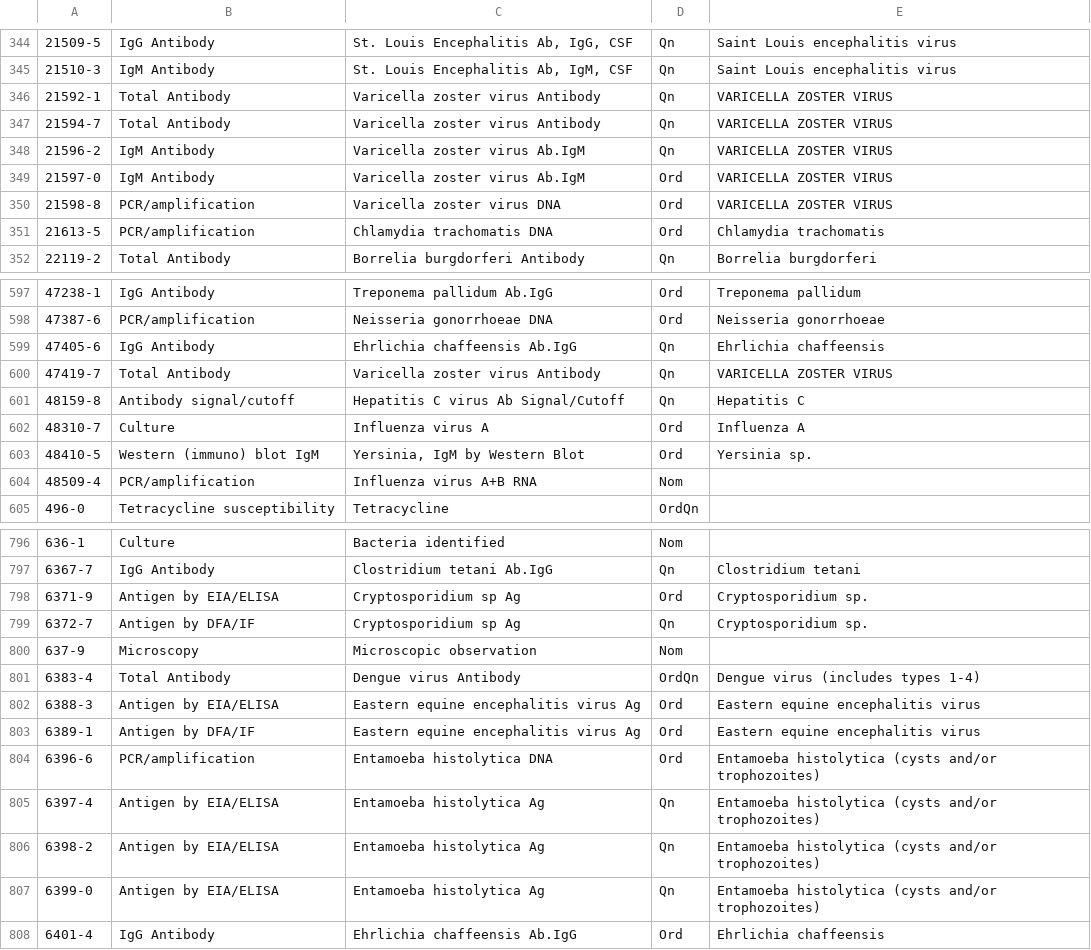
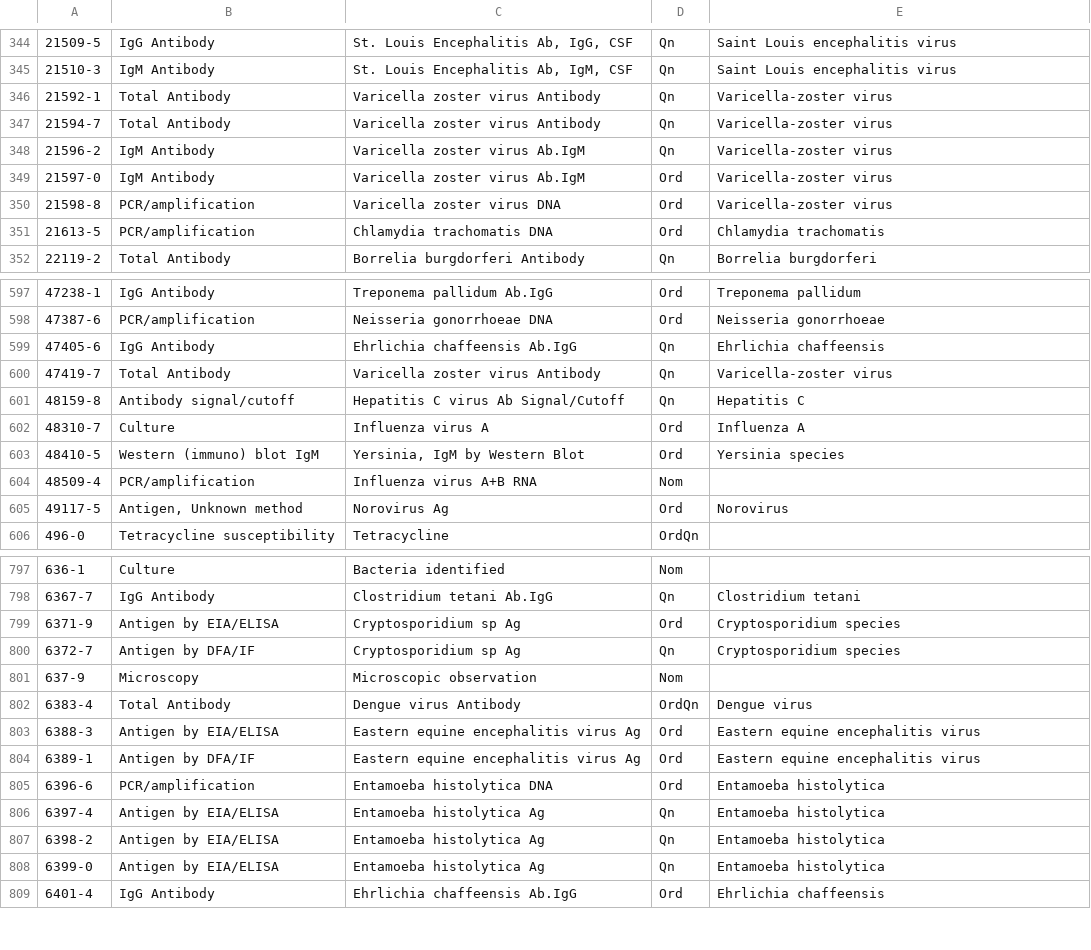
Before and after one commit to JayBoyer/new-trisano, a CSV file: webapp/db/defaults/loinc_codes_to_common_test_types.csv, drawn as a sheet; only a part is shown, gaps mark what is left out; the diff covers the shown part only.

```diff
--- a/webapp/db/defaults/loinc_codes_to_common_test_types.csv
+++ b/webapp/db/defaults/loinc_codes_to_common_test_types.csv
@@ -345,7 +345,7 @@
 "21510-3","IgM Antibody","St. Louis Encephalitis Ab, IgM, CSF","Qn","Saint Louis encephalitis virus"
-"21592-1","Total Antibody","Varicella zoster virus Antibody","Qn","VARICELLA ZOSTER VIRUS"
-"21594-7","Total Antibody","Varicella zoster virus Antibody","Qn","VARICELLA ZOSTER VIRUS"
-"21596-2","IgM Antibody","Varicella zoster virus Ab.IgM","Qn","VARICELLA ZOSTER VIRUS"
-"21597-0","IgM Antibody","Varicella zoster virus Ab.IgM","Ord","VARICELLA ZOSTER VIRUS"
-"21598-8","PCR/amplification","Varicella zoster virus DNA","Ord","VARICELLA ZOSTER VIRUS"
+"21592-1","Total Antibody","Varicella zoster virus Antibody","Qn","Varicella-zoster virus"
+"21594-7","Total Antibody","Varicella zoster virus Antibody","Qn","Varicella-zoster virus"
+"21596-2","IgM Antibody","Varicella zoster virus Ab.IgM","Qn","Varicella-zoster virus"
+"21597-0","IgM Antibody","Varicella zoster virus Ab.IgM","Ord","Varicella-zoster virus"
+"21598-8","PCR/amplification","Varicella zoster virus DNA","Ord","Varicella-zoster virus"
 "21613-5","PCR/amplification","Chlamydia trachomatis DNA","Ord","Chlamydia trachomatis"
@@ -599,7 +599,8 @@
 "47405-6","IgG Antibody","Ehrlichia chaffeensis Ab.IgG","Qn","Ehrlichia chaffeensis"
-"47419-7","Total Antibody","Varicella zoster virus Antibody","Qn","VARICELLA ZOSTER VIRUS"
+"47419-7","Total Antibody","Varicella zoster virus Antibody","Qn","Varicella-zoster virus"
 "48159-8","Antibody signal/cutoff","Hepatitis C virus Ab Signal/Cutoff","Qn","Hepatitis C"
 "48310-7","Culture","Influenza virus A","Ord","Influenza A"
-"48410-5","Western (immuno) blot IgM","Yersinia, IgM by Western Blot","Ord","Yersinia sp."
+"48410-5","Western (immuno) blot IgM","Yersinia, IgM by Western Blot","Ord","Yersinia species"
 "48509-4","PCR/amplification","Influenza virus A+B RNA","Nom",
+"49117-5","Antigen, Unknown method","Norovirus Ag","Ord","Norovirus"
 "496-0","Tetracycline susceptibility","Tetracycline","OrdQn",
@@ -797,12 +798,12 @@
 "6367-7","IgG Antibody","Clostridium tetani Ab.IgG","Qn","Clostridium tetani"
-"6371-9","Antigen by EIA/ELISA","Cryptosporidium sp Ag","Ord","Cryptosporidium sp."
-"6372-7","Antigen by DFA/IF","Cryptosporidium sp Ag","Qn","Cryptosporidium sp."
+"6371-9","Antigen by EIA/ELISA","Cryptosporidium sp Ag","Ord","Cryptosporidium species"
+"6372-7","Antigen by DFA/IF","Cryptosporidium sp Ag","Qn","Cryptosporidium species"
 "637-9","Microscopy","Microscopic observation","Nom",
-"6383-4","Total Antibody","Dengue virus Antibody","OrdQn","Dengue virus (includes types 1-4)"
+"6383-4","Total Antibody","Dengue virus Antibody","OrdQn","Dengue virus"
 "6388-3","Antigen by EIA/ELISA","Eastern equine encephalitis virus Ag","Ord","Eastern equine encephalitis virus"
 "6389-1","Antigen by DFA/IF","Eastern equine encephalitis virus Ag","Ord","Eastern equine encephalitis virus"
-"6396-6","PCR/amplification","Entamoeba histolytica DNA","Ord","Entamoeba histolytica (cysts and/or trophozoites)"
-"6397-4","Antigen by EIA/ELISA","Entamoeba histolytica Ag","Qn","Entamoeba histolytica (cysts and/or trophozoites)"
-"6398-2","Antigen by EIA/ELISA","Entamoeba histolytica Ag","Qn","Entamoeba histolytica (cysts and/or trophozoites)"
-"6399-0","Antigen by EIA/ELISA","Entamoeba histolytica Ag","Qn","Entamoeba histolytica (cysts and/or trophozoites)"
+"6396-6","PCR/amplification","Entamoeba histolytica DNA","Ord","Entamoeba histolytica"
+"6397-4","Antigen by EIA/ELISA","Entamoeba histolytica Ag","Qn","Entamoeba histolytica"
+"6398-2","Antigen by EIA/ELISA","Entamoeba histolytica Ag","Qn","Entamoeba histolytica"
+"6399-0","Antigen by EIA/ELISA","Entamoeba histolytica Ag","Qn","Entamoeba histolytica"
 "6401-4","IgG Antibody","Ehrlichia chaffeensis Ab.IgG","Ord","Ehrlichia chaffeensis"
```
Also changed, not shown: 95 edited cells elsewhere in this file.
